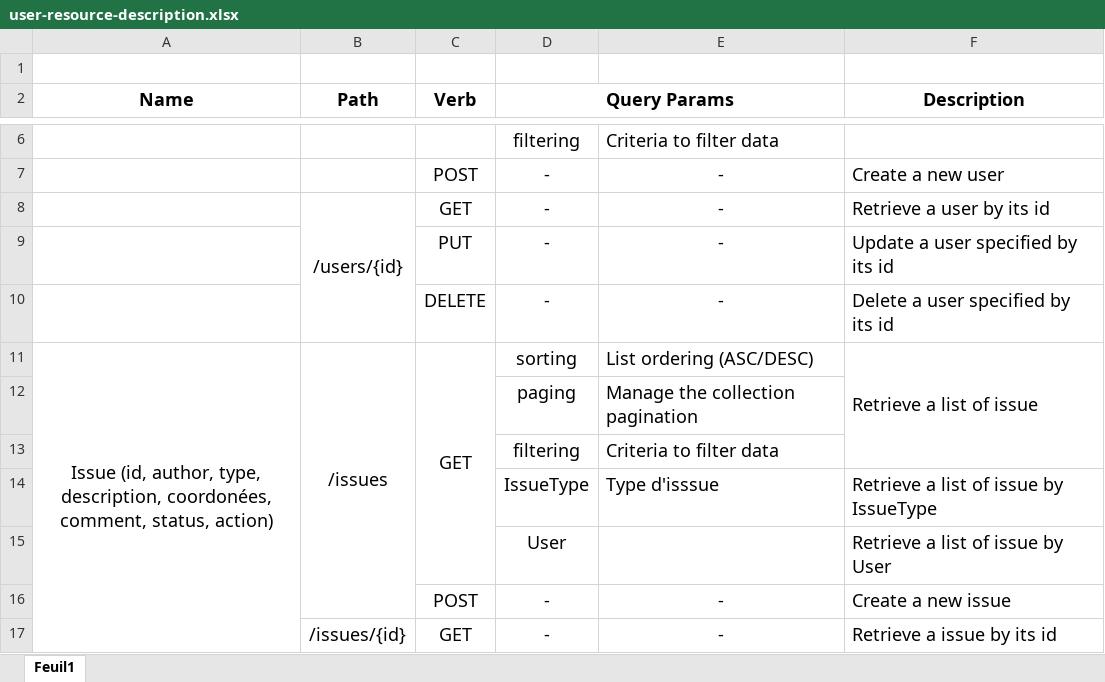
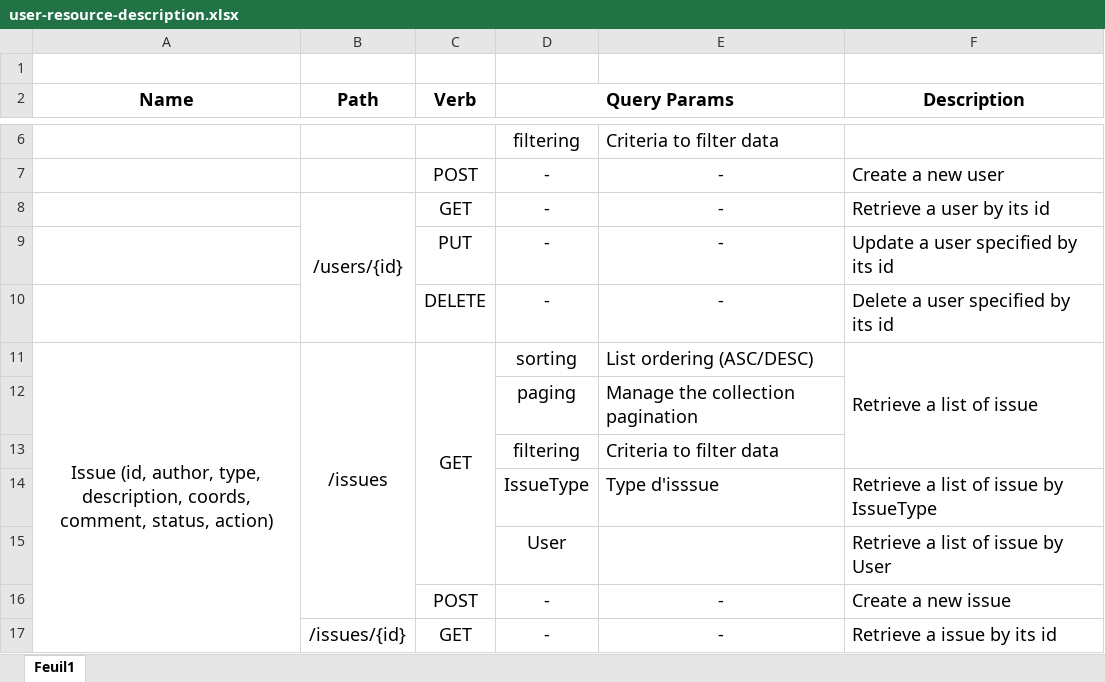
Before and after one commit to may0u/Teaching-HEIGVD-CM_WEBS-2015-Labo-Doc, an Excel workbook: user-resource-description.xlsx, sheet Feuil1, drawn as a sheet; only a part is shown, gaps mark what is left out; values as stored, in another font and other column widths than the file's, no borders; the diff names each change by its address in the sheet, - before the commit and + after, or states it on an @@ line.

Commit message:
Modification excel et raml

```diff
--- a/user-resource-description.xlsx (sheet Feuil1)
+++ b/user-resource-description.xlsx (sheet Feuil1)
-A11 (Name): …type, description, coordonées, comment, status,…
+A11 (Name): …type, description, coords, comment, status,…
```
Also changed, not shown: 2 other files.
